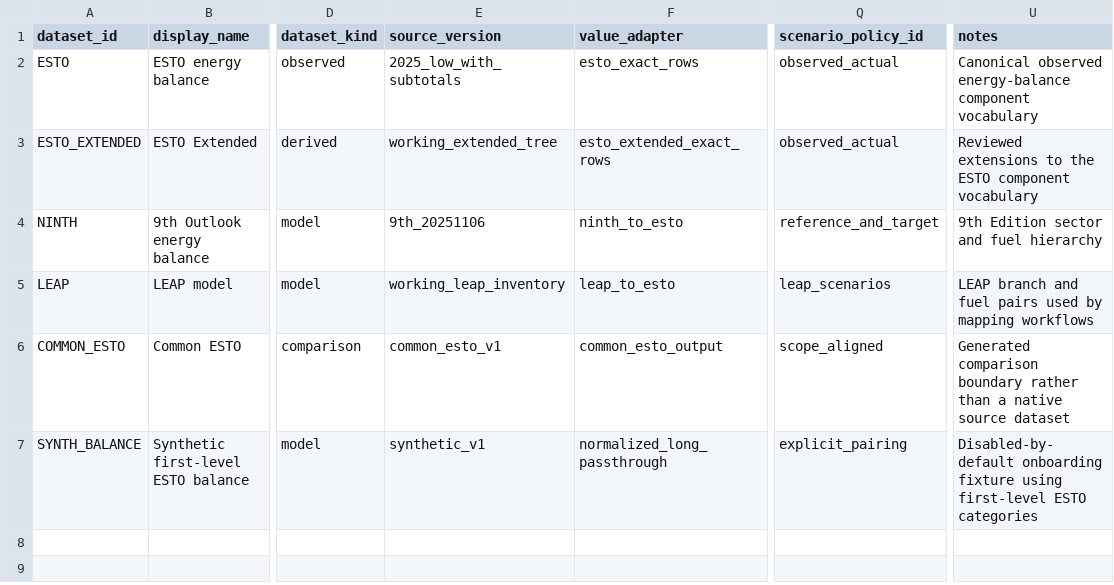
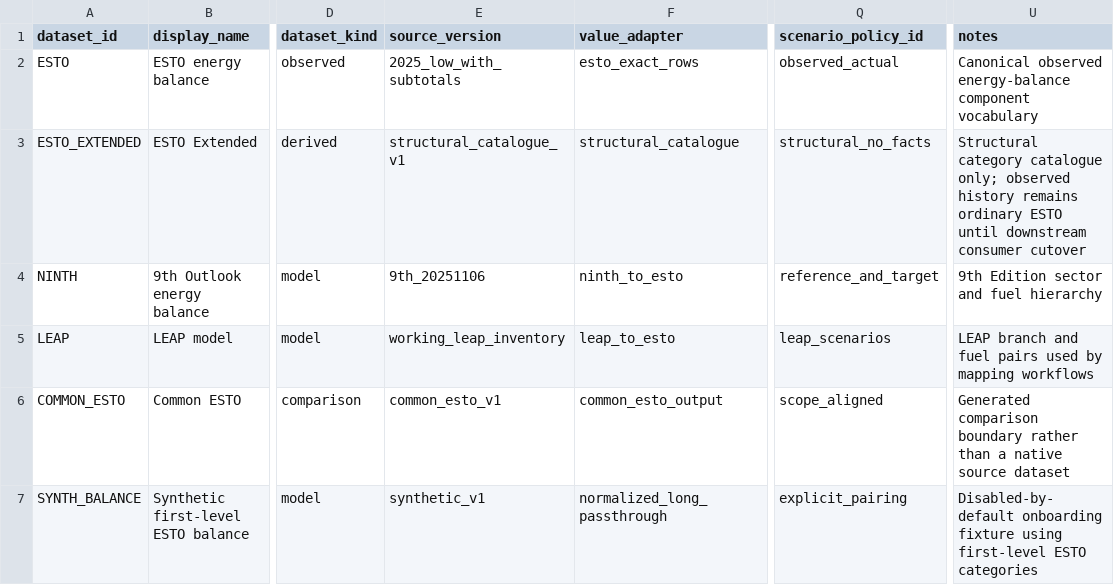
Before and after one commit to asia-pacific-energy-research-centre/leap_mappings, a CSV file: config/datasets/dataset_registry.csv, drawn as a sheet; only a part is shown, gaps mark what is left out; the diff names each change by its address in the sheet, - before the commit and + after, or states it on an @@ line.

Commit message:
codex: formalise ESTO Extended structural catalogue
Introduce a numeric-free Extended category catalogue and deterministic coverage validation. Retire production Extended numeric adapter/delta routes, retain legacy compatibility files without regenerating them, and separate ordinary-ESTO fact provenance from structural exactness.\n\nVerification: pytest tests/test_esto_extended_catalogue.py tests/test_value_adapter_registry.py tests/test_power_all_producers_certification.py tests/test_build_esto_extended_vintages.py tests/test_run_mapping_pipeline_stage_dependencies.py tests/test_apply_common_esto_structure.py -q (49 passed); pytest tests/test_dataset_registry.py tests/test_build_dataset_tree_structure.py tests/test_esto_exact_rows.py -q (34 passed); pytest tests/test_esto_extended_test.py -k 'not transmission_electricity_is_not_proposed_as_a_new_child' -q (9 passed, 1 deselected: clean worktree lacks hard-coded 2025 ESTO fixture); git diff --check.

```diff
--- a/config/datasets/dataset_registry.csv
+++ b/config/datasets/dataset_registry.csv
-E3 (source_version): working_extended_tree
+E3 (source_version): structural_catalogue_v1
-F3 (value_adapter): esto_extended_exact_rows
+F3 (value_adapter): structural_catalogue
-Q3 (scenario_policy_id): observed_actual
+Q3 (scenario_policy_id): structural_no_facts
-U3 (notes): Reviewed extensions to the ESTO component vocabulary
+U3 (notes): Structural category catalogue only; observed history remains ordinary ESTO until downstream consumer cutover
```
Also changed, not shown: config/datasets/value_adapter_registry.csv, 14 other files.
